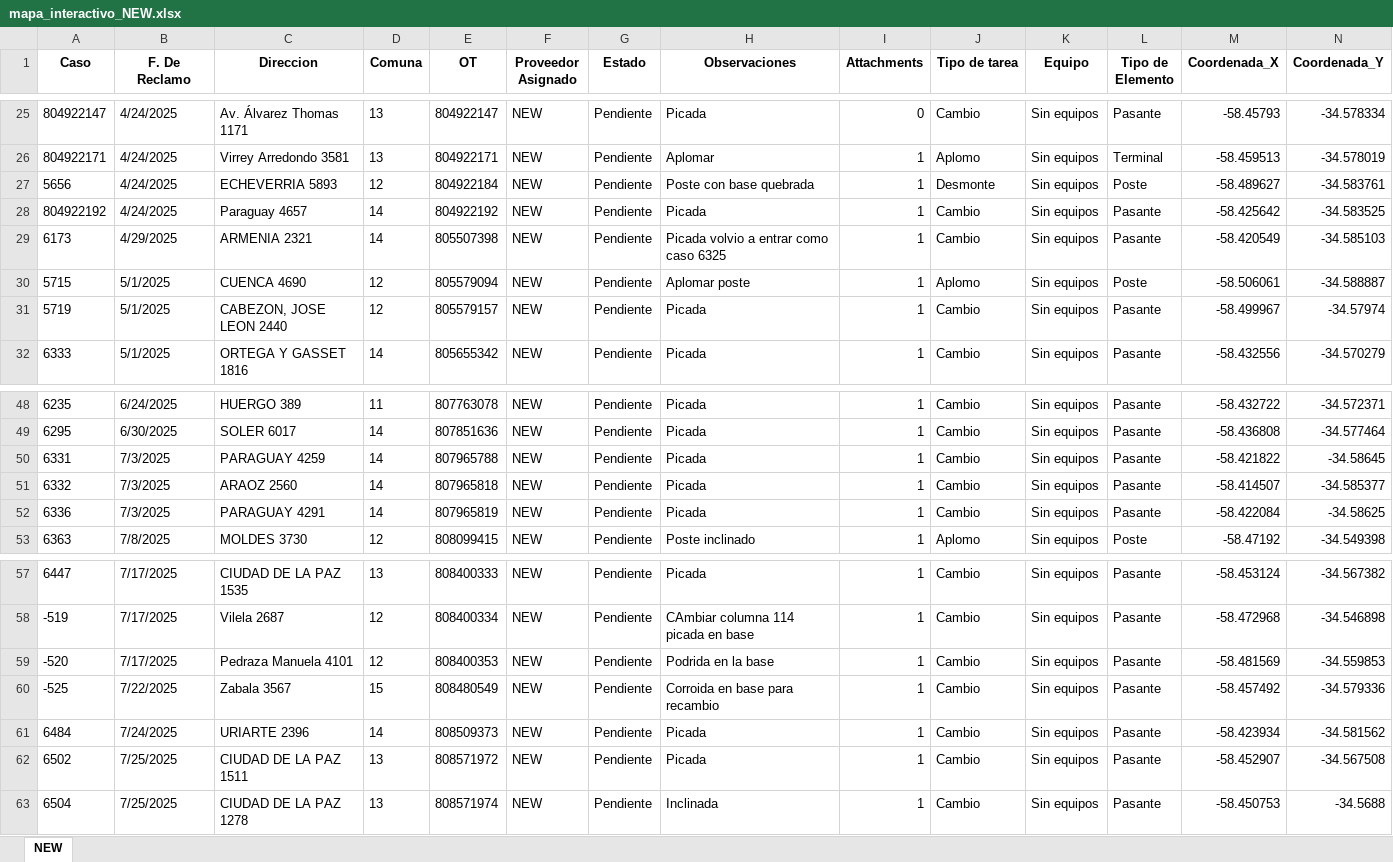
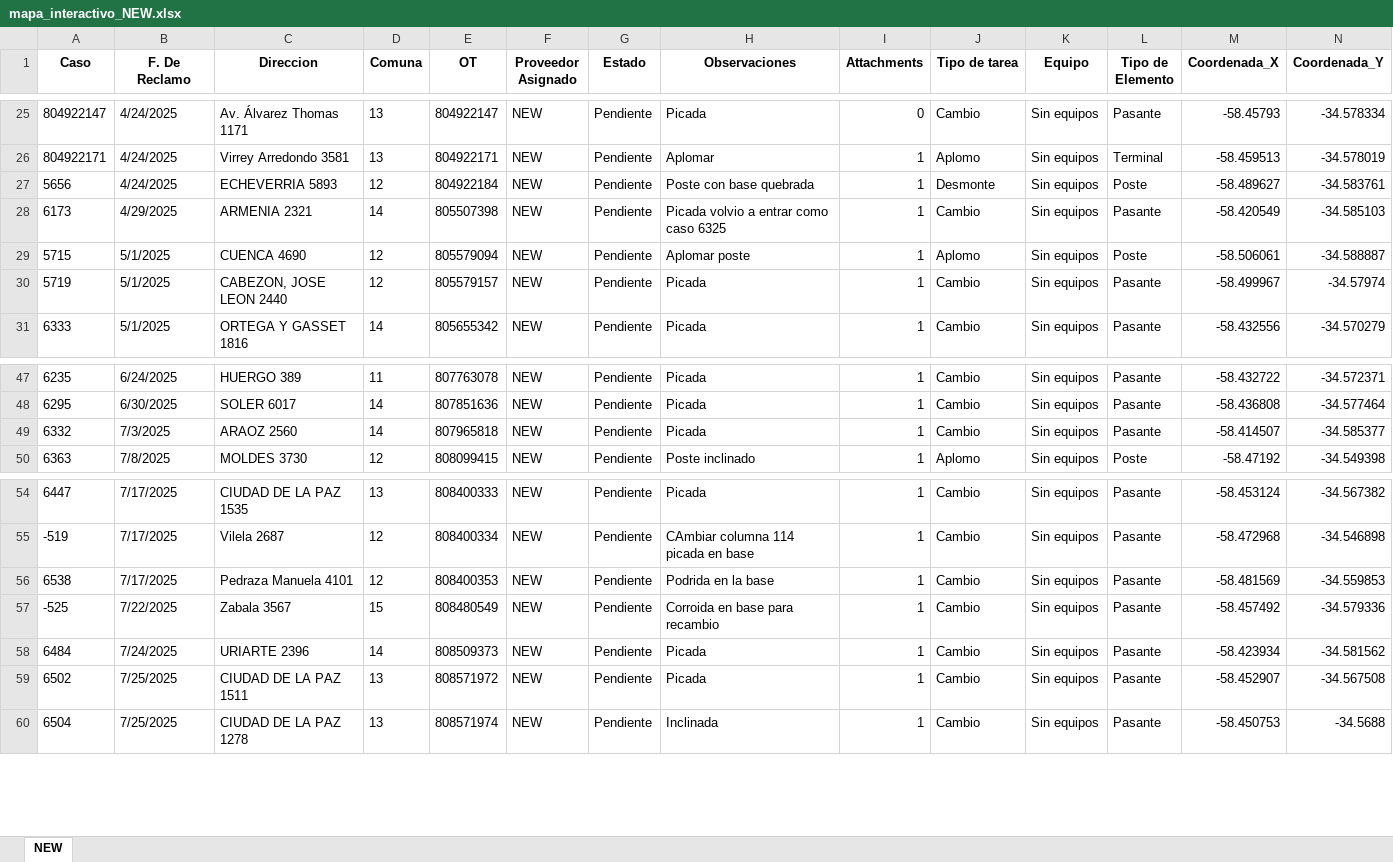
Before and after one commit to gestiondereclamosteco/new, an Excel workbook: mapa_interactivo_NEW.xlsx, sheet NEW, drawn as a sheet; only a part is shown, gaps mark what is left out; values as stored, in another font and other column widths than the file's, no borders; removed rows and columns are numbered as before the commit, all else as after; rows hold the shown columns only; the diff names each change by its address in the sheet, - before the commit and + after, or states it on an @@ line.

Commit message:
🔄 Actualización automática del mapa (2025-07-30 06:58:25)

```diff
--- a/mapa_interactivo_NEW.xlsx (sheet NEW)
+++ b/mapa_interactivo_NEW.xlsx (sheet NEW)
-row 28: 804922192 | 4/24/2025 | Paraguay 4657 | 14 | 804922192 | NEW | Pendiente | Picada | 1 | Cambio | Sin equipos | Pasante | -58.425642 | -34.583525
-row 50: 6331 | 7/3/2025 | PARAGUAY 4259 | 14 | 807965788 | NEW | Pendiente | Picada | 1 | Cambio | Sin equipos | Pasante | -58.421822 | -34.58645
-row 52: 6336 | 7/3/2025 | PARAGUAY 4291 | 14 | 807965819 | NEW | Pendiente | Picada | 1 | Cambio | Sin equipos | Pasante | -58.422084 | -34.58625
-A56 (Caso): -520
+A56 (Caso): 6538
```
Also changed, not shown: 1 other file.
